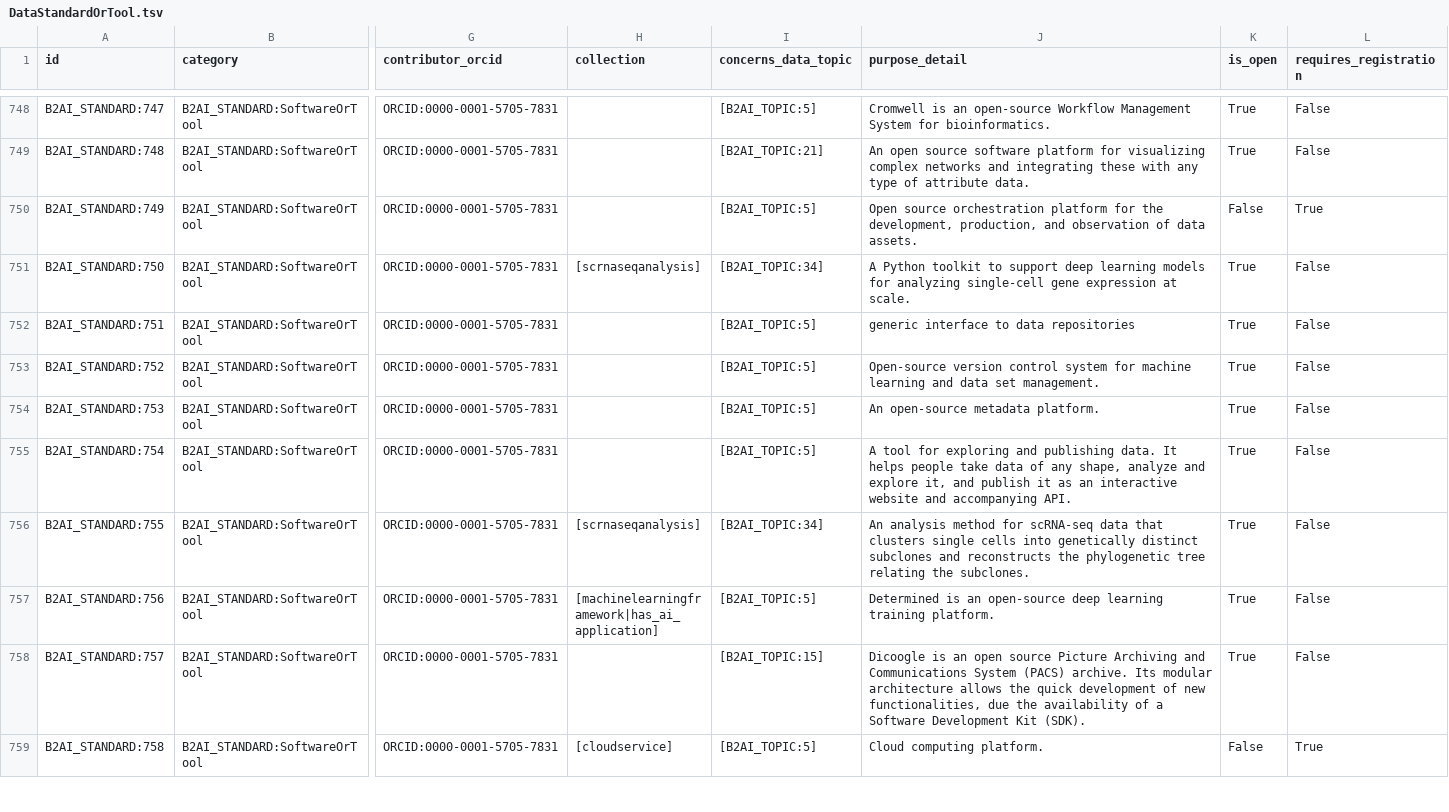
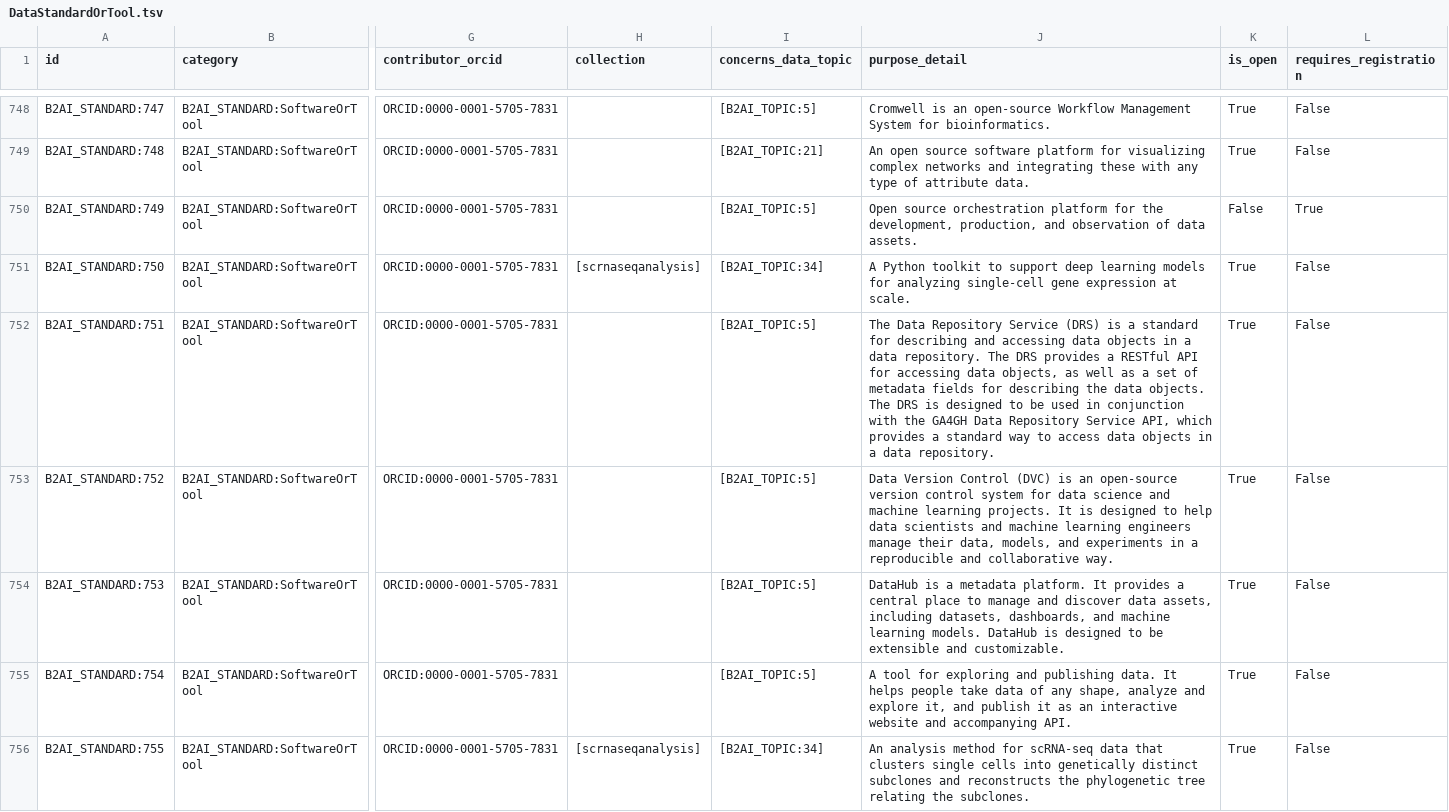
Before and after one commit to bridge2ai/b2ai-standards-registry, a TSV file: project/data/DataStandardOrTool.tsv, drawn as a sheet; only a part is shown, gaps mark what is left out; the shorter side is filled out with more unchanged rows; the diff names each change by its address in the sheet, - before the commit and + after, or states it on an @@ line.

```diff
--- a/project/data/DataStandardOrTool.tsv
+++ b/project/data/DataStandardOrTool.tsv
-J752 (purpose_detail): generic interface to data repositories
+J752 (purpose_detail): The Data Repository Service (DRS) is a standard for describing and accessing data objects in a data repository. The DRS provides a RESTful API for accessing data objects, as well as a set of metadata fields for describing the data objects. The DRS is designed to be used in conjunction with the GA4GH Data Repository Service API, which provides a standard way to access data objects in a data repository.
-J753 (purpose_detail): Open-source version control system for machine learning and data set management.
+J753 (purpose_detail): Data Version Control (DVC) is an open-source version control system for data science and machine learning projects. It is designed to help data scientists and machine learning engineers manage their data, models, and experiments in a reproducible and collaborative way.
-J754 (purpose_detail): An open-source metadata platform.
+J754 (purpose_detail): DataHub is a metadata platform. It provides a central place to manage and discover data assets, including datasets, dashboards, and machine learning models. DataHub is designed to be extensible and customizable.
```
Also changed, not shown: 1 other file.
